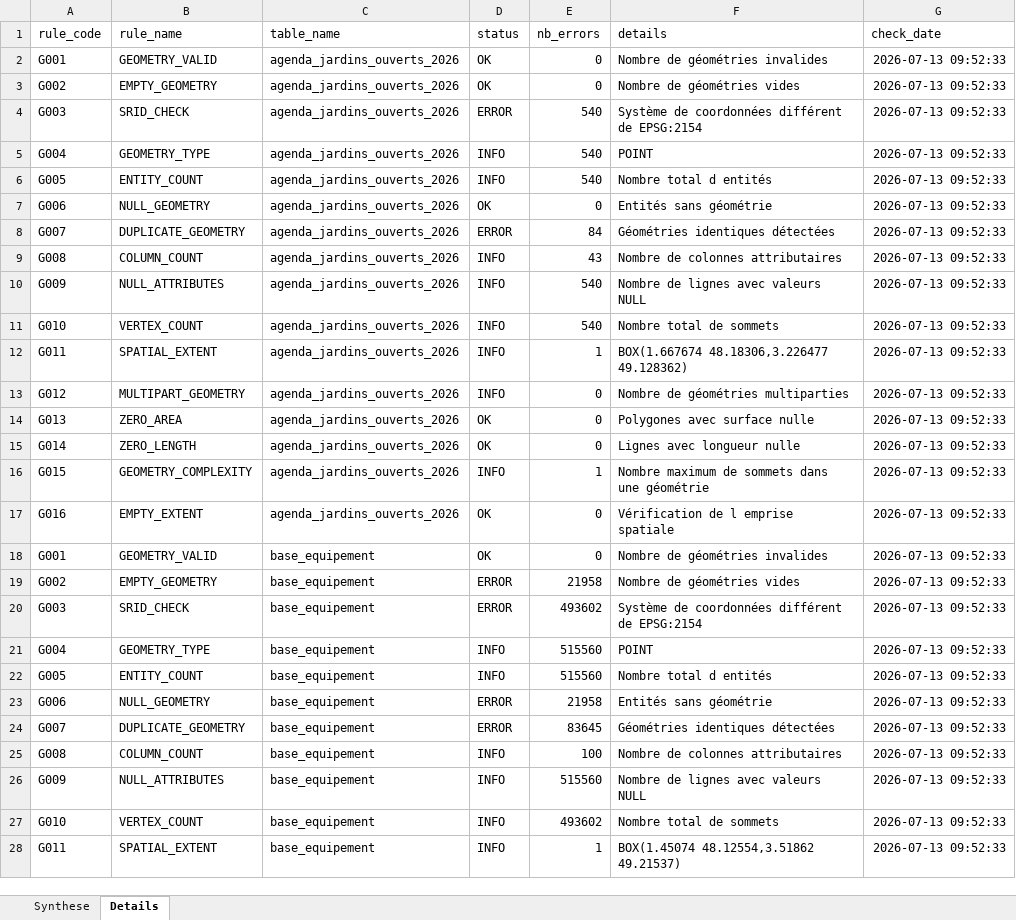
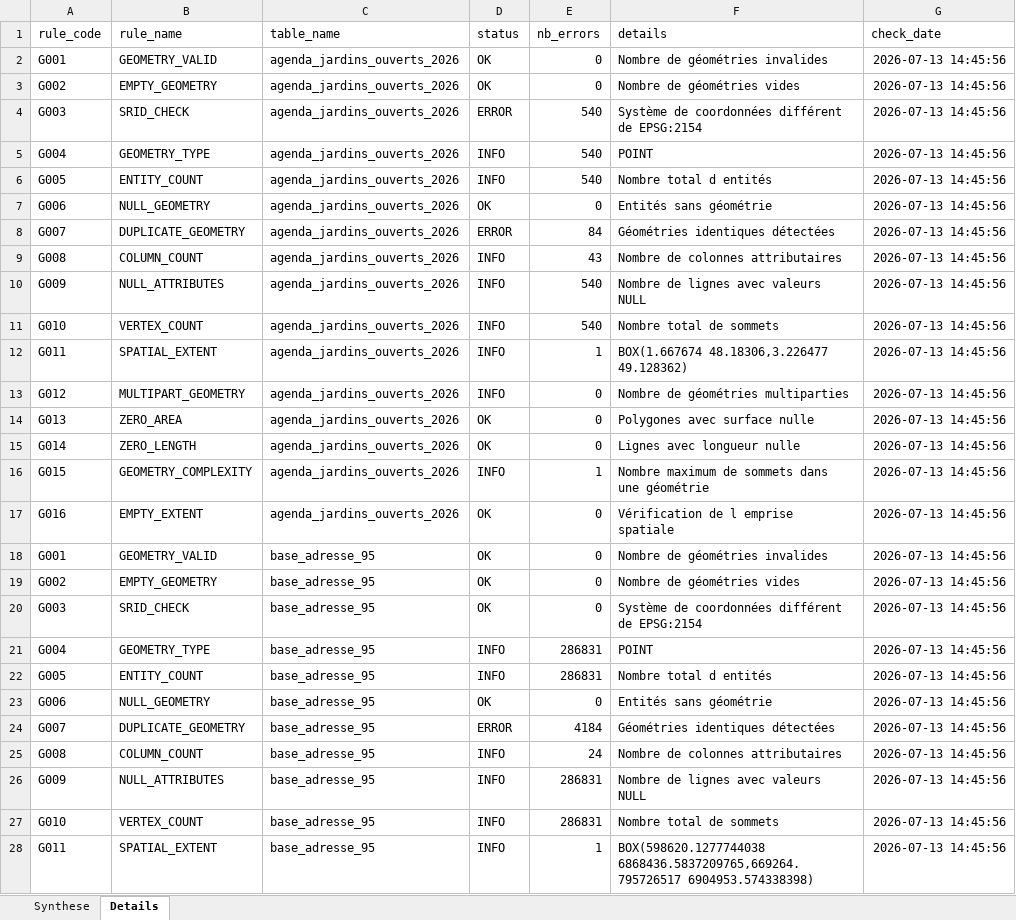
Before and after one commit to modiab-geodata/GeoAudit, an Excel workbook: reports/geoaudit_report.xlsx, sheet Details, drawn as a sheet; only a part is shown; values as stored, in another font and other column widths than the file's, no borders; the diff covers the shown part only; the diff names each change by its address in the sheet, - before the commit and + after, or states it on an @@ line.

```diff
--- a/reports/geoaudit_report.xlsx (sheet Details)
+++ b/reports/geoaudit_report.xlsx (sheet Details)
-G2:G28 (check_date): 2026-07-13 09:52:33
+G2:G28 (check_date): 2026-07-13 14:45:56
-C18:C28 (table_name): base_equipement
+C18:C28 (table_name): base_adresse_95
-D19:D20 (status): ERROR
+D19:D20 (status): OK
-E19 (nb_errors): 21958
+E19 (nb_errors): 0
-E20 (nb_errors): 493602
+E20 (nb_errors): 0
-E21:E22 (nb_errors): 515560
+E21:E22 (nb_errors): 286831
-D23 (status): ERROR
+D23 (status): OK
-E23 (nb_errors): 21958
+E23 (nb_errors): 0
-E24 (nb_errors): 83645
+E24 (nb_errors): 4184
-E25 (nb_errors): 100
+E25 (nb_errors): 24
-E26 (nb_errors): 515560
+E26 (nb_errors): 286831
-E27 (nb_errors): 493602
+E27 (nb_errors): 286831
-F28 (details): BOX(1.45074 48.12554,3.51862 49.21537)
+F28 (details): BOX(598620.1277744038 6868436.5837209765,669264.795726517 6904953.574338398)
```
Also changed, not shown: other rows of this sheet, sheet Synthese, 14 other files.
